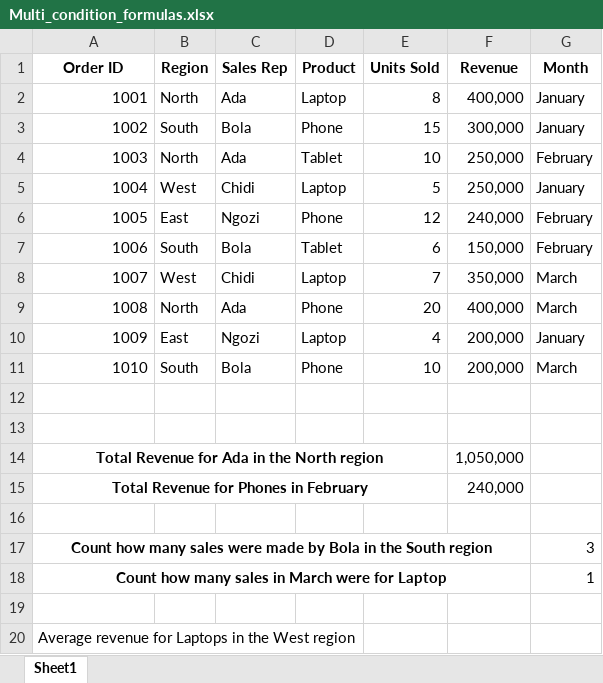
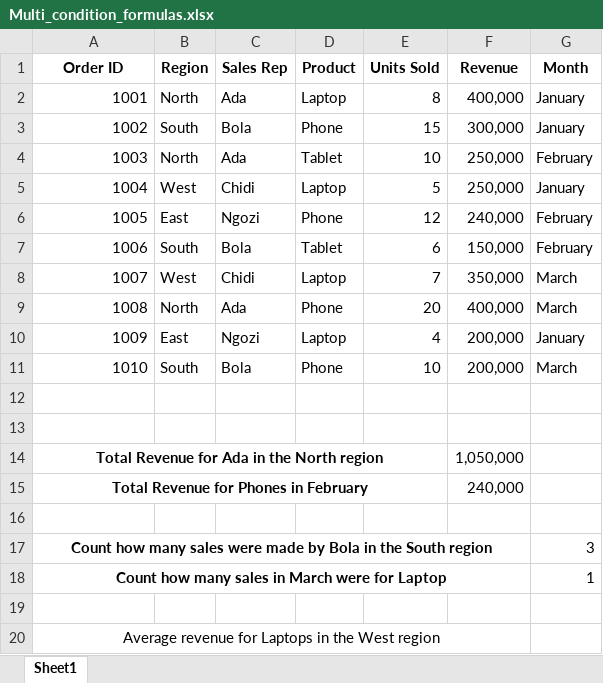
Before and after one commit to HerryTech/Excel-from-scratch, an Excel workbook: stage_2/Multi_Condition_Formulas/Multi_condition_formulas.xlsx, sheet Sheet1, drawn as a sheet; values as stored, in another font and other column widths than the file's, no borders; the diff names each change by its address in the sheet, - before the commit and + after, or states it on an @@ line.

Commit message:
Update

```diff
--- a/stage_2/Multi_Condition_Formulas/Multi_condition_formulas.xlsx (sheet Sheet1)
+++ b/stage_2/Multi_Condition_Formulas/Multi_condition_formulas.xlsx (sheet Sheet1)
-A20 alignment: left
+A20 alignment: center
+A20:F20 merged
```
